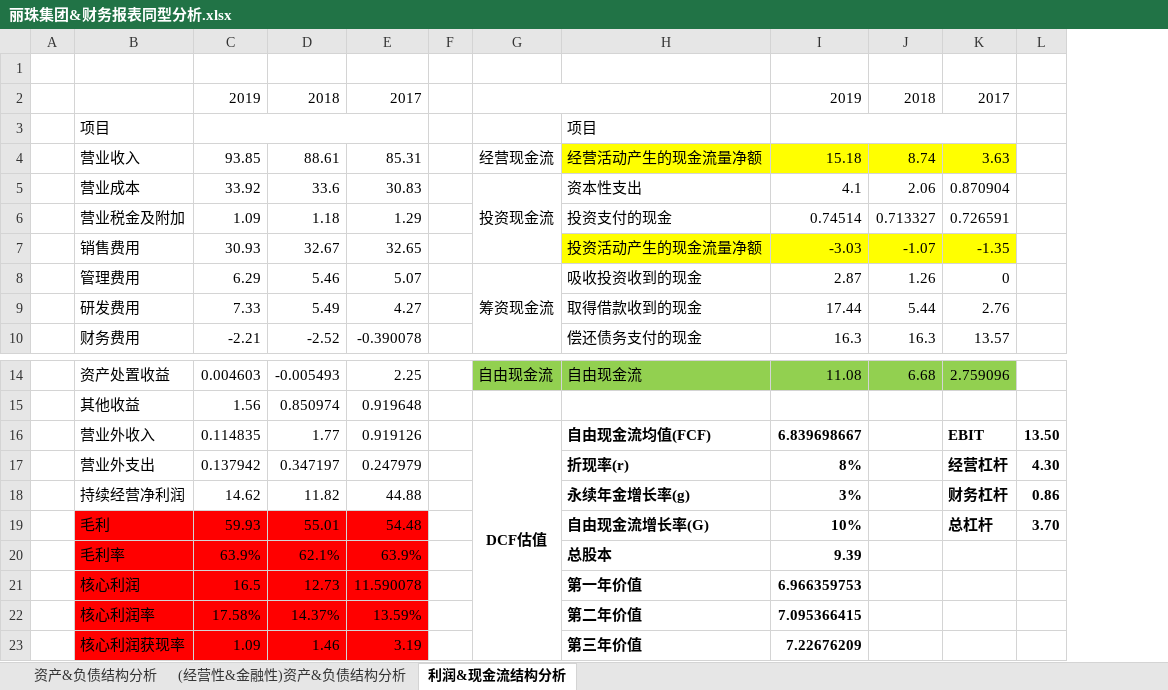
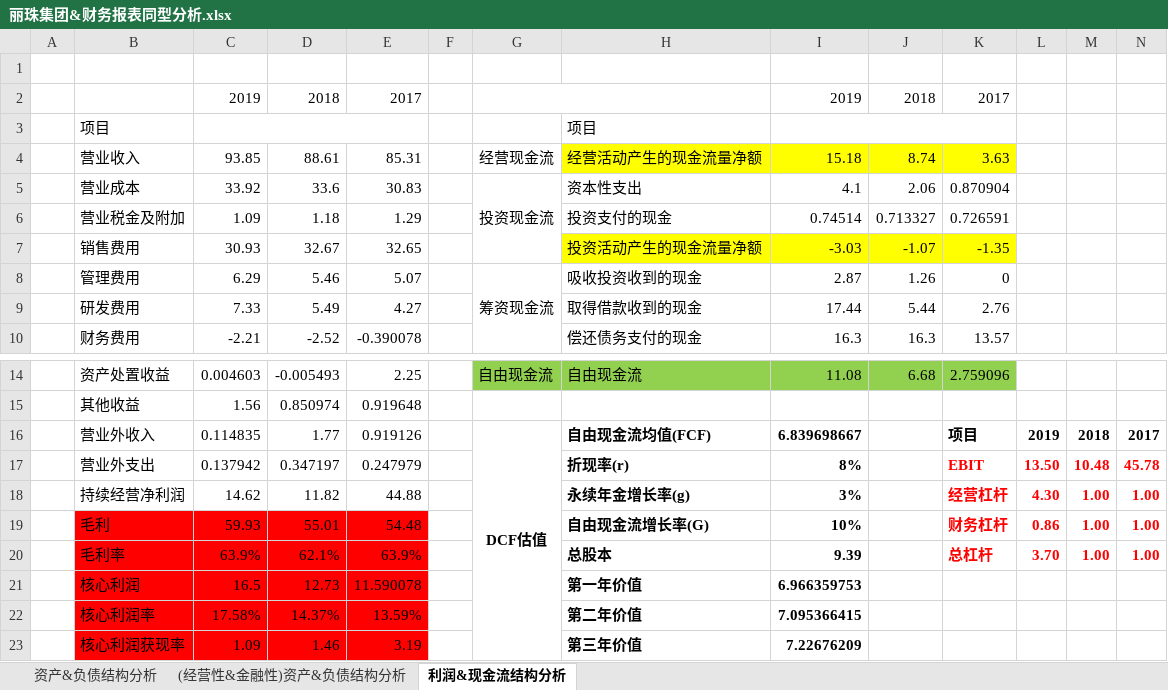
Before and after one commit to kevinwangl/private_data, an Excel workbook: funds/stocks/丽珠集团&财务报表同型分析.xlsx, sheet 利润&现金流结构分析, drawn as a sheet; only a part is shown, gaps mark what is left out; values as stored, in another font and other column widths than the file's, no borders; the diff names each change by its address in the sheet, - before the commit and + after, or states it on an @@ line.

```diff
--- a/funds/stocks/丽珠集团&财务报表同型分析.xlsx (sheet 利润&现金流结构分析)
+++ b/funds/stocks/丽珠集团&财务报表同型分析.xlsx (sheet 利润&现金流结构分析)
+column M, rows 16-20: 2018 | 10.48 | 1.00 | 1.00 | 1.00
+column N, rows 16-20: 2017 | 45.78 | 1.00 | 1.00 | 1.00
-K16: EBIT
+K16: 项目
-L16: 13.50
+L16: 2019
-K17: 经营杠杆
+K17: EBIT
-K17:L19 text colour: black
+K17:L19 text colour: #FF0000
-L17: 4.30
+L17: 13.50
-K18: 财务杠杆
+K18: 经营杠杆
-L18: 0.86
+L18: 4.30
-K19: 总杠杆
+K19: 财务杠杆
-L19: 3.70
+L19: 0.86
-K20: (empty)
+K20: 总杠杆
-L20: (empty)
+L20: 3.70
```
Also changed, not shown: funds/stocks/恒瑞医药&财务报表同型分析.xlsx, funds/stocks/财管&财务报表同型分析.xlsx, 1 other file.
